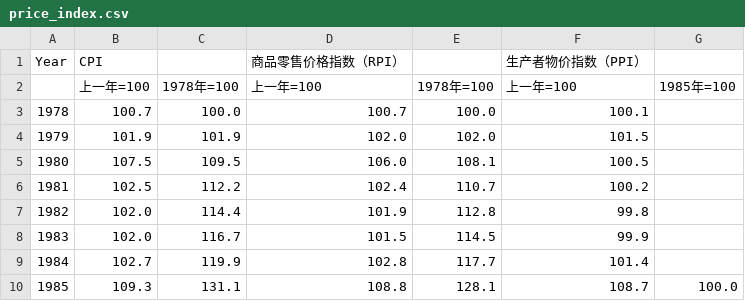
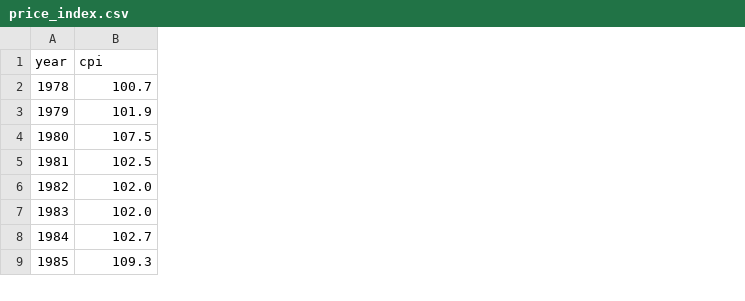
Before and after one commit to Ashermira/economysitu, a CSV file: price_index.csv, drawn as a sheet; only a part is shown; removed rows and columns are numbered as before the commit, all else as after; the diff names each change by its address in the sheet, - before the commit and + after, or states it on an @@ line.

```diff
--- a/price_index.csv
+++ b/price_index.csv
-column C, rows 3-10: 100.0 | 101.9 | 109.5 | 112.2 | 114.4 | 116.7 | 119.9 | 131.1
-column D (商品零售价格指数（RPI）), rows 3-10: 100.7 | 102.0 | 106.0 | 102.4 | 101.9 | 101.5 | 102.8 | 108.8
-column E, rows 3-10: 100.0 | 102.0 | 108.1 | 110.7 | 112.8 | 114.5 | 117.7 | 128.1
-column F (生产者物价指数（PPI）), rows 3-10: 100.1 | 101.5 | 100.5 | 100.2 | 99.8 | 99.9 | 101.4 | 108.7
-column G, row 10: 100.0
@@ column A (year) renumbered in row 1 @@
-B1: CPI
+B1: cpi
-row 2:  | 上一年=100 | 1978年=100 | 上一年=100 | 1978年=100 | 上一年=100 | 1985年=100
```
Also changed, not shown: 5 other files.
